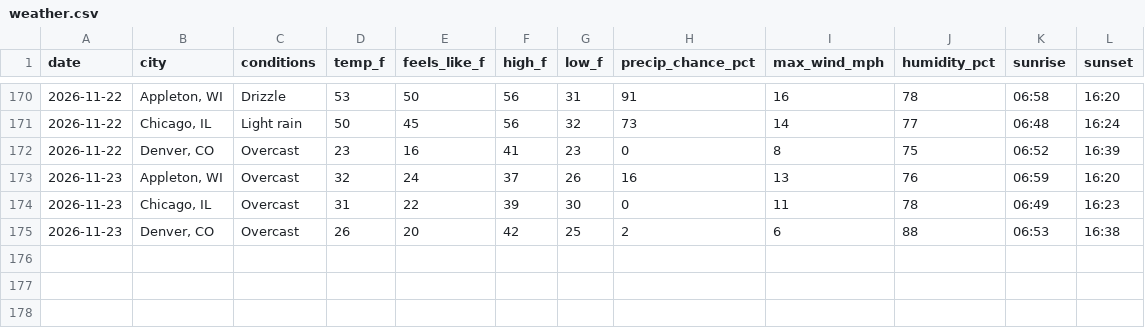
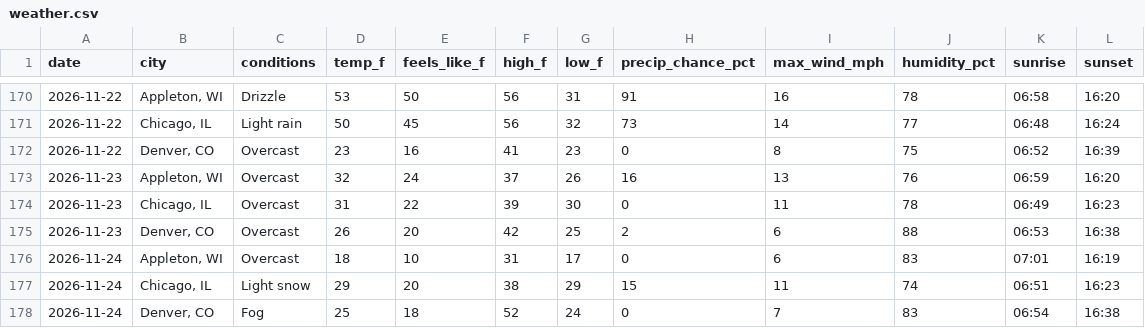
Before and after one commit to zkm/daily-log, a CSV file: weather.csv, drawn as a sheet; only a part is shown, gaps mark what is left out.

Commit message:
Weather for 2026-11-24: Appleton 18°F, Chicago 29°F, Denver 25°F

```diff
--- a/weather.csv
+++ b/weather.csv
@@ -175 +175,4 @@
 "2026-11-23","Denver, CO","Overcast",26,20,42,25,2,6,88,"06:53","16:38"
+"2026-11-24","Appleton, WI","Overcast",18,10,31,17,0,6,83,"07:01","16:19"
+"2026-11-24","Chicago, IL","Light snow",29,20,38,29,15,11,74,"06:51","16:23"
+"2026-11-24","Denver, CO","Fog",25,18,52,24,0,7,83,"06:54","16:38"
```
Also changed, not shown: 1 other file.
